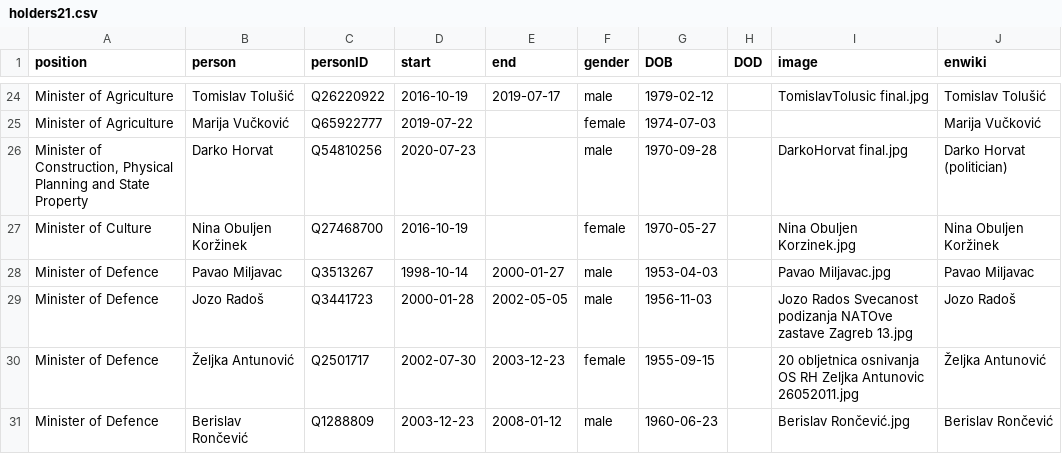
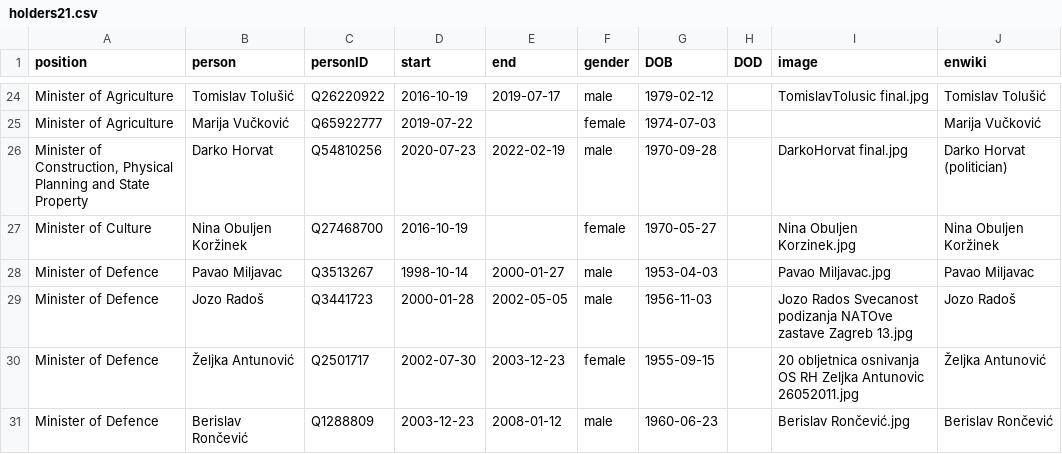
Before and after one commit to every-politician-scrapers/croatia-ministers, a CSV file: html/holders21.csv, drawn as a sheet; only a part is shown, gaps mark what is left out.

```diff
--- a/html/holders21.csv
+++ b/html/holders21.csv
@@ -25,3 +25,3 @@ Minister of Agriculture,Tomislav Tolušić,Q26220922,2016-10-19,2019-07-17,male,
 Minister of Agriculture,Marija Vučković,Q65922777,2019-07-22,,female,1974-07-03,,,Marija Vučković
-"Minister of Construction, Physical Planning and State Property",Darko Horvat,Q54810256,2020-07-23,,male,1970-09-28,,DarkoHorvat final.jpg,Darko Horvat (politician)
+"Minister of Construction, Physical Planning and State Property",Darko Horvat,Q54810256,2020-07-23,2022-02-19,male,1970-09-28,,DarkoHorvat final.jpg,Darko Horvat (politician)
 Minister of Culture,Nina Obuljen Koržinek,Q27468700,2016-10-19,,female,1970-05-27,,Nina Obuljen Korzinek.jpg,Nina Obuljen Koržinek
```
Also changed, not shown: html/current.csv, 1 other file.
